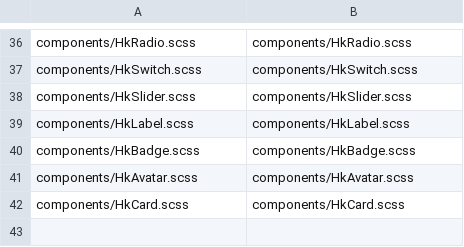
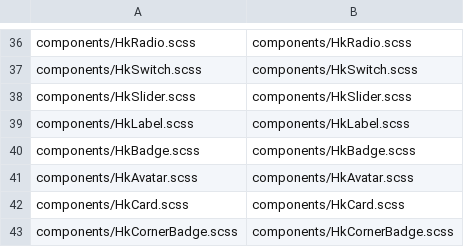
Before and after one commit to celestia-island/hikari, a TSV file: packages/components/src/styles/vue-mirror/manifest.tsv, drawn as a sheet; only a part is shown, gaps mark what is left out.

Commit message:
✨ Mirror the basic-form family on the shared Vue sheets.

```diff
--- a/packages/components/src/styles/vue-mirror/manifest.tsv
+++ b/packages/components/src/styles/vue-mirror/manifest.tsv
@@ -42 +42,2 @@ components/HkAvatar.scss	components/HkAvatar.scss
 components/HkCard.scss	components/HkCard.scss
+components/HkCornerBadge.scss	components/HkCornerBadge.scss
```
Also changed, not shown: 34 other files.
